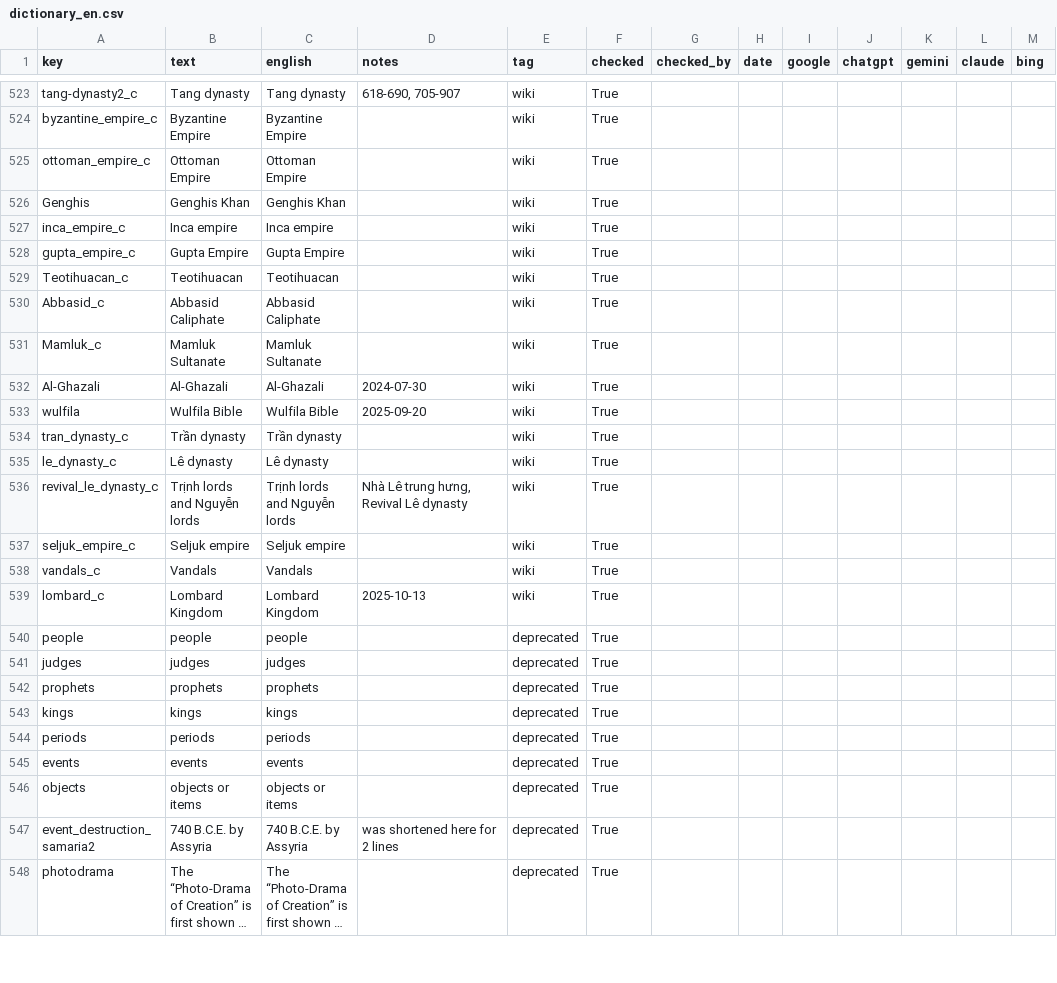
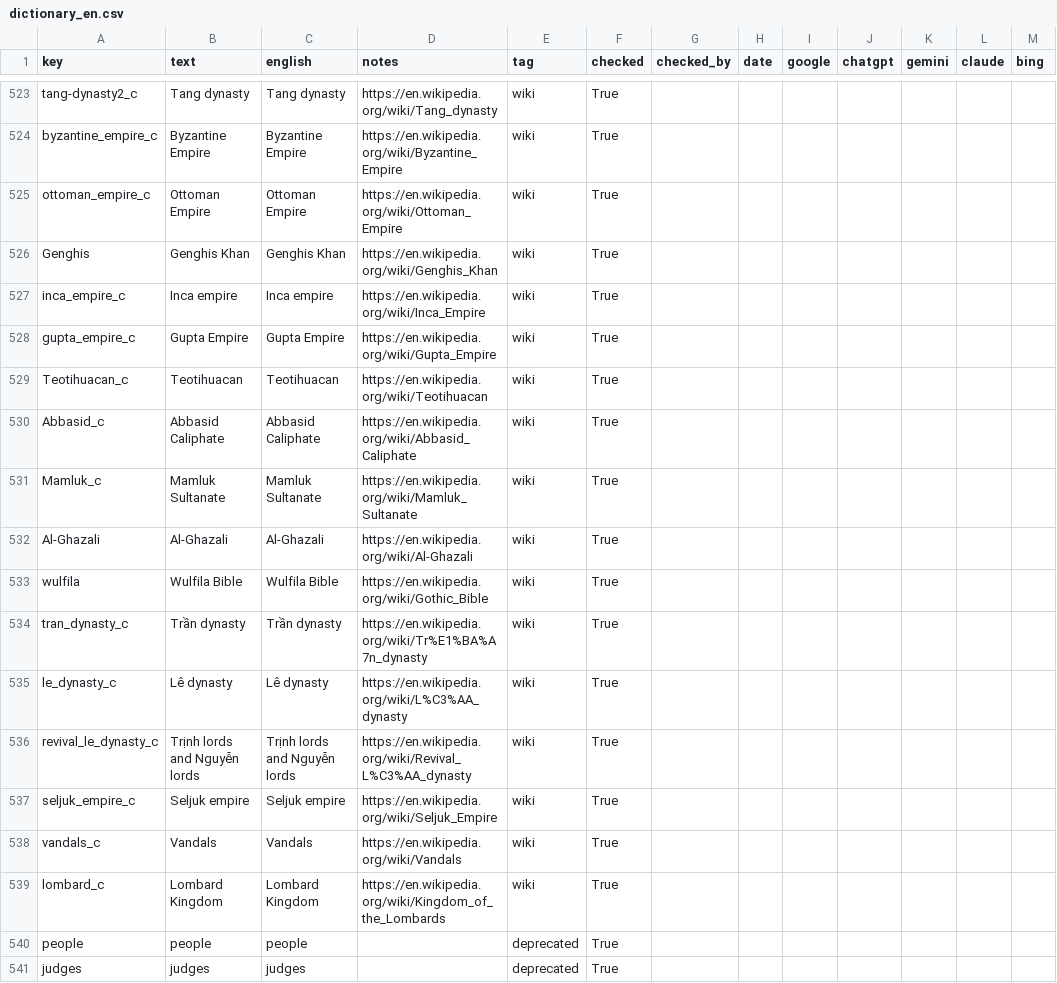
Before and after one commit to kreier/dictionary, a CSV file: data/dictionary_en.csv, drawn as a sheet; only a part is shown, gaps mark what is left out; the shorter side is filled out with more unchanged rows; long unchanged cells end in …; the diff covers the shown part only; the diff names each change by its address in the sheet, - before the commit and + after, or states it on an @@ line.

Commit message:
include wikipedia links to the articles labeled wiki

```diff
--- a/data/dictionary_en.csv
+++ b/data/dictionary_en.csv
-D523 (notes): 618-690, 705-907
+D523 (notes): https://en.wikipedia.org/wiki/Tang_dynasty
-D524 (notes): (empty)
+D524 (notes): https://en.wikipedia.org/wiki/Byzantine_Empire
-D525 (notes): (empty)
+D525 (notes): https://en.wikipedia.org/wiki/Ottoman_Empire
-D526 (notes): (empty)
+D526 (notes): https://en.wikipedia.org/wiki/Genghis_Khan
-D527 (notes): (empty)
+D527 (notes): https://en.wikipedia.org/wiki/Inca_Empire
-D528 (notes): (empty)
+D528 (notes): https://en.wikipedia.org/wiki/Gupta_Empire
-D529 (notes): (empty)
+D529 (notes): https://en.wikipedia.org/wiki/Teotihuacan
-D530 (notes): (empty)
+D530 (notes): https://en.wikipedia.org/wiki/Abbasid_Caliphate
-D531 (notes): (empty)
+D531 (notes): https://en.wikipedia.org/wiki/Mamluk_Sultanate
-D532 (notes): 2024-07-30
+D532 (notes): https://en.wikipedia.org/wiki/Al-Ghazali
-D533 (notes): 2025-09-20
+D533 (notes): https://en.wikipedia.org/wiki/Gothic_Bible
-D534 (notes): (empty)
+D534 (notes): https://en.wikipedia.org/wiki/Tr%E1%BA%A7n_dynasty
-D535 (notes): (empty)
+D535 (notes): https://en.wikipedia.org/wiki/L%C3%AA_dynasty
-D536 (notes): Nhà Lê trung hưng, Revival Lê dynasty
+D536 (notes): https://en.wikipedia.org/wiki/Revival_L%C3%AA_dynasty
-D537 (notes): (empty)
+D537 (notes): https://en.wikipedia.org/wiki/Seljuk_Empire
-D538 (notes): (empty)
+D538 (notes): https://en.wikipedia.org/wiki/Vandals
-D539 (notes): 2025-10-13
+D539 (notes): https://en.wikipedia.org/wiki/Kingdom_of_the_Lombards
```
Also changed, not shown: 27 edited cells elsewhere in this file, 1 other file.
